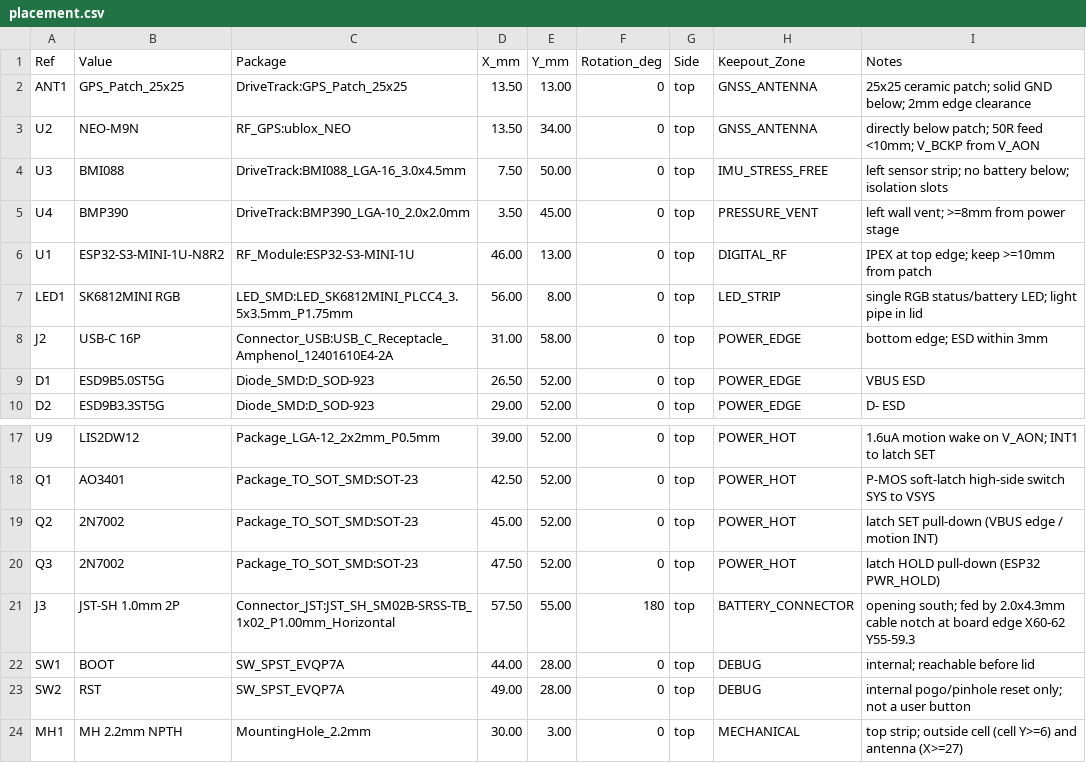
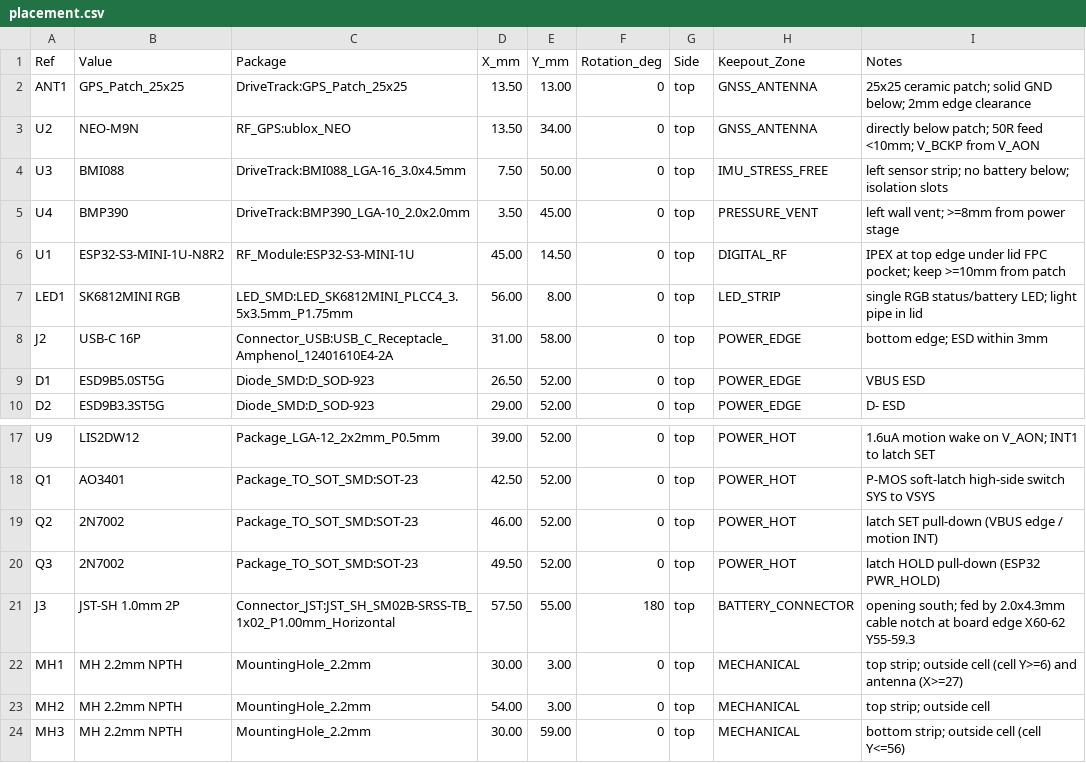
Before and after one commit to Toryphoto77/drive-track, a CSV file: drivetrack-v6-compact/placement.csv, drawn as a sheet; only a part is shown, gaps mark what is left out; the shorter side is filled out with more unchanged rows.

Commit message:
feat: update workspace
Co-authored-by: traeagent <traeagent@users.noreply.github.com>

```diff
--- a/drivetrack-v6-compact/placement.csv
+++ b/drivetrack-v6-compact/placement.csv
@@ -5,3 +5,3 @@ U3,BMI088,DriveTrack:BMI088_LGA-16_3.0x4.5mm,7.50,50.00,0,top,IMU_STRESS_FREE,le
 U4,BMP390,DriveTrack:BMP390_LGA-10_2.0x2.0mm,3.50,45.00,0,top,PRESSURE_VENT,left wall vent; >=8mm from power stage
-U1,ESP32-S3-MINI-1U-N8R2,RF_Module:ESP32-S3-MINI-1U,46.00,13.00,0,top,DIGITAL_RF,IPEX at top edge; keep >=10mm from patch
+U1,ESP32-S3-MINI-1U-N8R2,RF_Module:ESP32-S3-MINI-1U,45.00,14.50,0,top,DIGITAL_RF,IPEX at top edge under lid FPC pocket; keep >=10mm from patch
 LED1,SK6812MINI RGB,LED_SMD:LED_SK6812MINI_PLCC4_3.5x3.5mm_P1.75mm,56.00,8.00,0,top,LED_STRIP,single RGB status/battery LED; light pipe in lid
@@ -18,7 +18,5 @@ U9,LIS2DW12,Package_LGA-12_2x2mm_P0.5mm,39.00,52.00,0,top,POWER_HOT,1.6uA motion
 Q1,AO3401,Package_TO_SOT_SMD:SOT-23,42.50,52.00,0,top,POWER_HOT,P-MOS soft-latch high-side switch SYS to VSYS
-Q2,2N7002,Package_TO_SOT_SMD:SOT-23,45.00,52.00,0,top,POWER_HOT,latch SET pull-down (VBUS edge / motion INT)
-Q3,2N7002,Package_TO_SOT_SMD:SOT-23,47.50,52.00,0,top,POWER_HOT,latch HOLD pull-down (ESP32 PWR_HOLD)
+Q2,2N7002,Package_TO_SOT_SMD:SOT-23,46.00,52.00,0,top,POWER_HOT,latch SET pull-down (VBUS edge / motion INT)
+Q3,2N7002,Package_TO_SOT_SMD:SOT-23,49.50,52.00,0,top,POWER_HOT,latch HOLD pull-down (ESP32 PWR_HOLD)
 J3,JST-SH 1.0mm 2P,Connector_JST:JST_SH_SM02B-SRSS-TB_1x02_P1.00mm_Horizontal,57.50,55.00,180,top,BATTERY_CONNECTOR,opening south; fed by 2.0x4.3mm cable notch at board edge X60-62 Y55-59.3
-SW1,BOOT,SW_SPST_EVQP7A,44.00,28.00,0,top,DEBUG,internal; reachable before lid
-SW2,RST,SW_SPST_EVQP7A,49.00,28.00,0,top,DEBUG,internal pogo/pinhole reset only; not a user button
 MH1,MH 2.2mm NPTH,MountingHole_2.2mm,30.00,3.00,0,top,MECHANICAL,top strip; outside cell (cell Y>=6) and antenna (X>=27)
```
Also changed, not shown: 50 other files.
